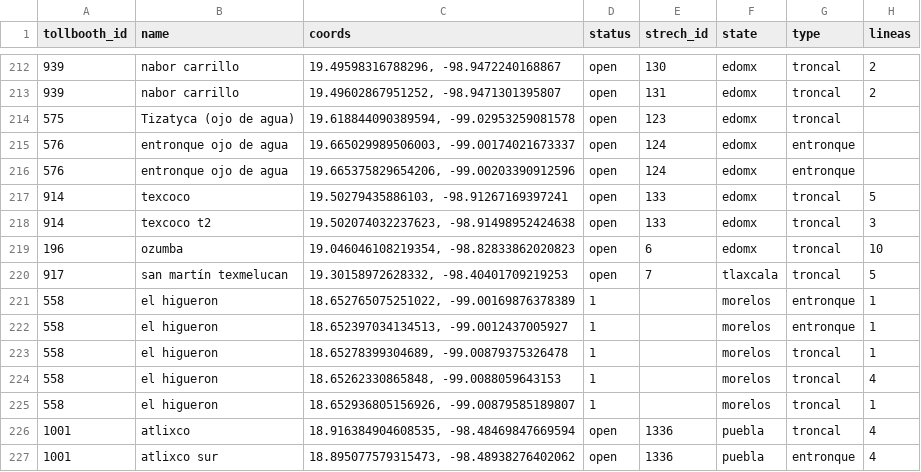
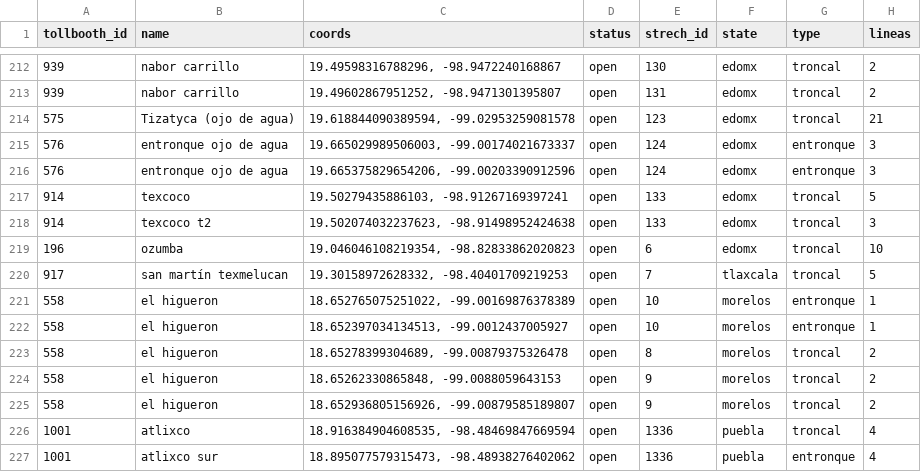
Before and after one commit to elaeon/tollbooth_etc_mx, a CSV file: plazas_de_cobro.csv, drawn as a sheet; only a part is shown, gaps mark what is left out; the diff covers the shown part only; the diff names each change by its address in the sheet, - before the commit and + after, or states it on an @@ line.

Commit message:
update data

```diff
--- a/plazas_de_cobro.csv
+++ b/plazas_de_cobro.csv
-H214 (lineas): (empty)
+H214 (lineas): 21
-H215:H216 (lineas): (empty)
+H215:H216 (lineas): 3
-D221:D225 (status): 1
+D221:D225 (status): open
-E221:E222 (strech_id): (empty)
+E221:E222 (strech_id): 10
-E223 (strech_id): (empty)
+E223 (strech_id): 8
-H223 (lineas): 1
+H223 (lineas): 2
-E224:E225 (strech_id): (empty)
+E224:E225 (strech_id): 9
-H224 (lineas): 4
+H224 (lineas): 2
-H225 (lineas): 1
+H225 (lineas): 2
```
Also changed, not shown: 6 added rows and 136 edited cells elsewhere in this file, data/tables/strechs-tolls-2022.csv, data/tables/strechs-tolls-2025.csv.
